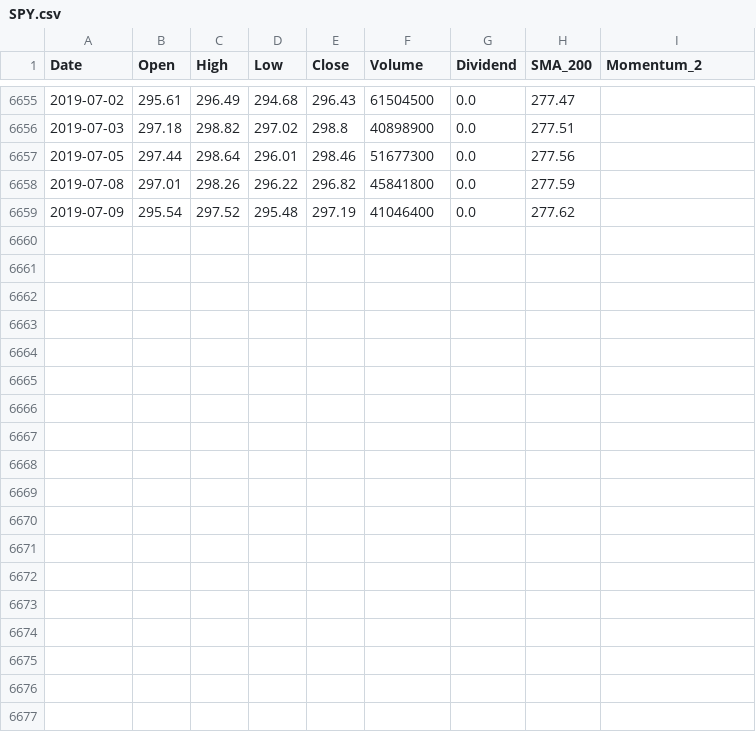
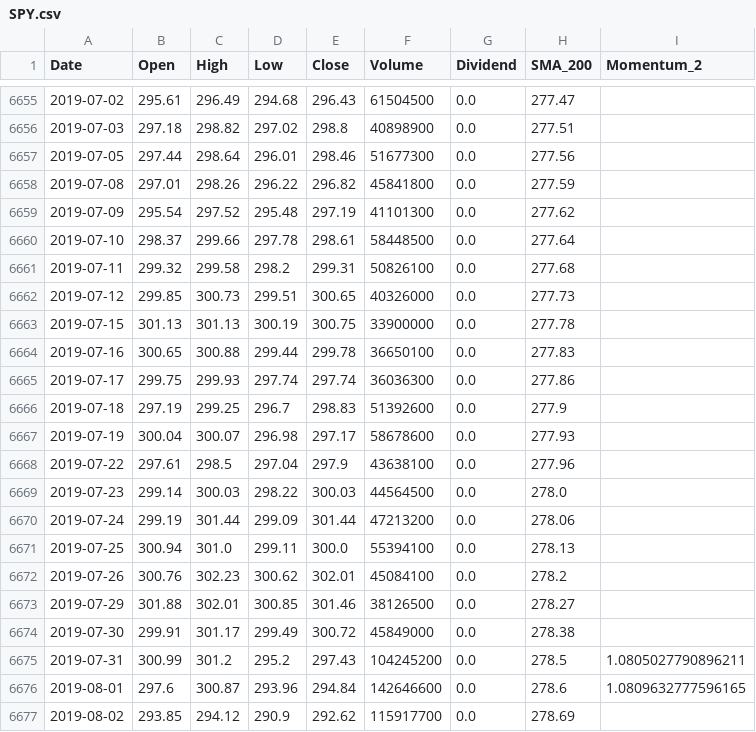
Before and after one commit to apokrif333/Ports-for-site, a CSV file: historical_data/SPY.csv, drawn as a sheet; only a part is shown, gaps mark what is left out.

```diff
--- a/historical_data/SPY.csv
+++ b/historical_data/SPY.csv
@@ -6658,2 +6658,20 @@ Date,Open,High,Low,Close,Volume,Dividend,SMA_200,Momentum_2
 2019-07-08,297.01,298.26,296.22,296.82,45841800,0.0,277.59,
-2019-07-09,295.54,297.52,295.48,297.19,41046400,0.0,277.62,
+2019-07-09,295.54,297.52,295.48,297.19,41101300,0.0,277.62,
+2019-07-10,298.37,299.66,297.78,298.61,58448500,0.0,277.64,
+2019-07-11,299.32,299.58,298.2,299.31,50826100,0.0,277.68,
+2019-07-12,299.85,300.73,299.51,300.65,40326000,0.0,277.73,
+2019-07-15,301.13,301.13,300.19,300.75,33900000,0.0,277.78,
+2019-07-16,300.65,300.88,299.44,299.78,36650100,0.0,277.83,
+2019-07-17,299.75,299.93,297.74,297.74,36036300,0.0,277.86,
+2019-07-18,297.19,299.25,296.7,298.83,51392600,0.0,277.9,
+2019-07-19,300.04,300.07,296.98,297.17,58678600,0.0,277.93,
+2019-07-22,297.61,298.5,297.04,297.9,43638100,0.0,277.96,
+2019-07-23,299.14,300.03,298.22,300.03,44564500,0.0,278.0,
+2019-07-24,299.19,301.44,299.09,301.44,47213200,0.0,278.06,
+2019-07-25,300.94,301.0,299.11,300.0,55394100,0.0,278.13,
+2019-07-26,300.76,302.23,300.62,302.01,45084100,0.0,278.2,
+2019-07-29,301.88,302.01,300.85,301.46,38126500,0.0,278.27,
+2019-07-30,299.91,301.17,299.49,300.72,45849000,0.0,278.38,
+2019-07-31,300.99,301.2,295.2,297.43,104245200,0.0,278.5,1.0805027790896211
+2019-08-01,297.6,300.87,293.96,294.84,142646600,0.0,278.6,1.0809632777596165
+2019-08-02,293.85,294.12,290.9,292.62,115917700,0.0,278.69,
```
Also changed, not shown: historical_data/FDN.csv, historical_data/GLD.csv, 11 other files.
